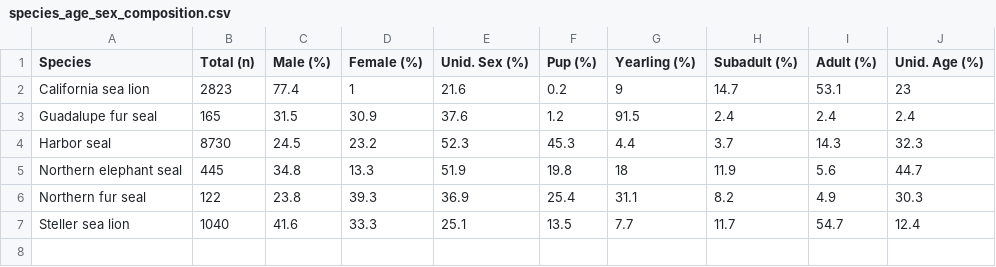
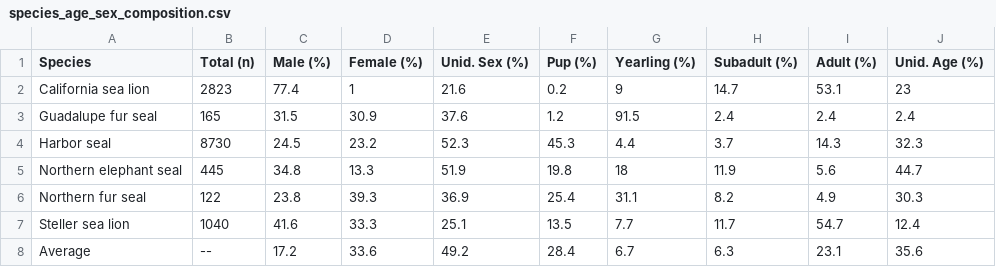
Before and after one commit to amandawarlick/strandings, a CSV file: Figures/species_age_sex_composition.csv, drawn as a sheet; the diff names each change by its address in the sheet, - before the commit and + after, or states it on an @@ line.

```diff
--- a/Figures/species_age_sex_composition.csv
+++ b/Figures/species_age_sex_composition.csv
+row 8: Average | -- | 17.2 | 33.6 | 49.2 | 28.4 | 6.7 | 6.3 | 23.1 | 35.6
```
Also changed, not shown: Figures/age_sex_composition_table.csv, Figures/species_HI_prop_table.csv, 35 other files.
